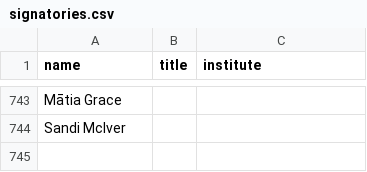
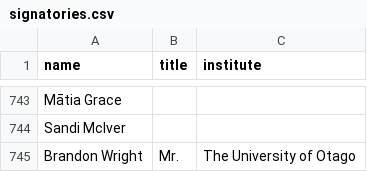
Before and after one commit to ClaxonNZ/ClaxonNZ.github.io, a CSV file: signatories/data/signatories.csv, drawn as a sheet; only a part is shown, gaps mark what is left out.

Commit message:
Updating signatories on 05 July 2019

```diff
--- a/signatories/data/signatories.csv
+++ b/signatories/data/signatories.csv
@@ -744 +744,2 @@ Mātia Grace,,
 Sandi McIver,,
+Brandon Wright,Mr.,The University of Otago
```
